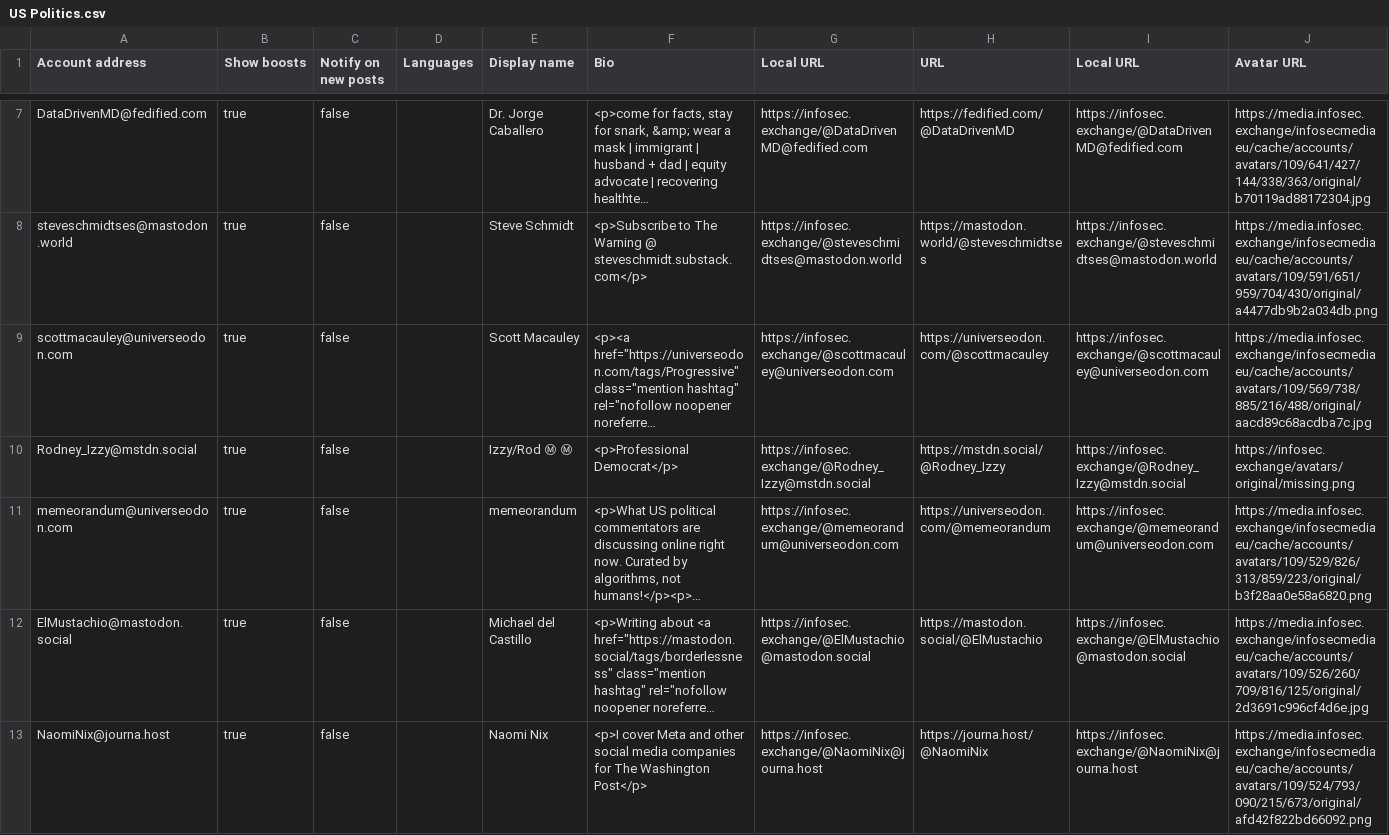
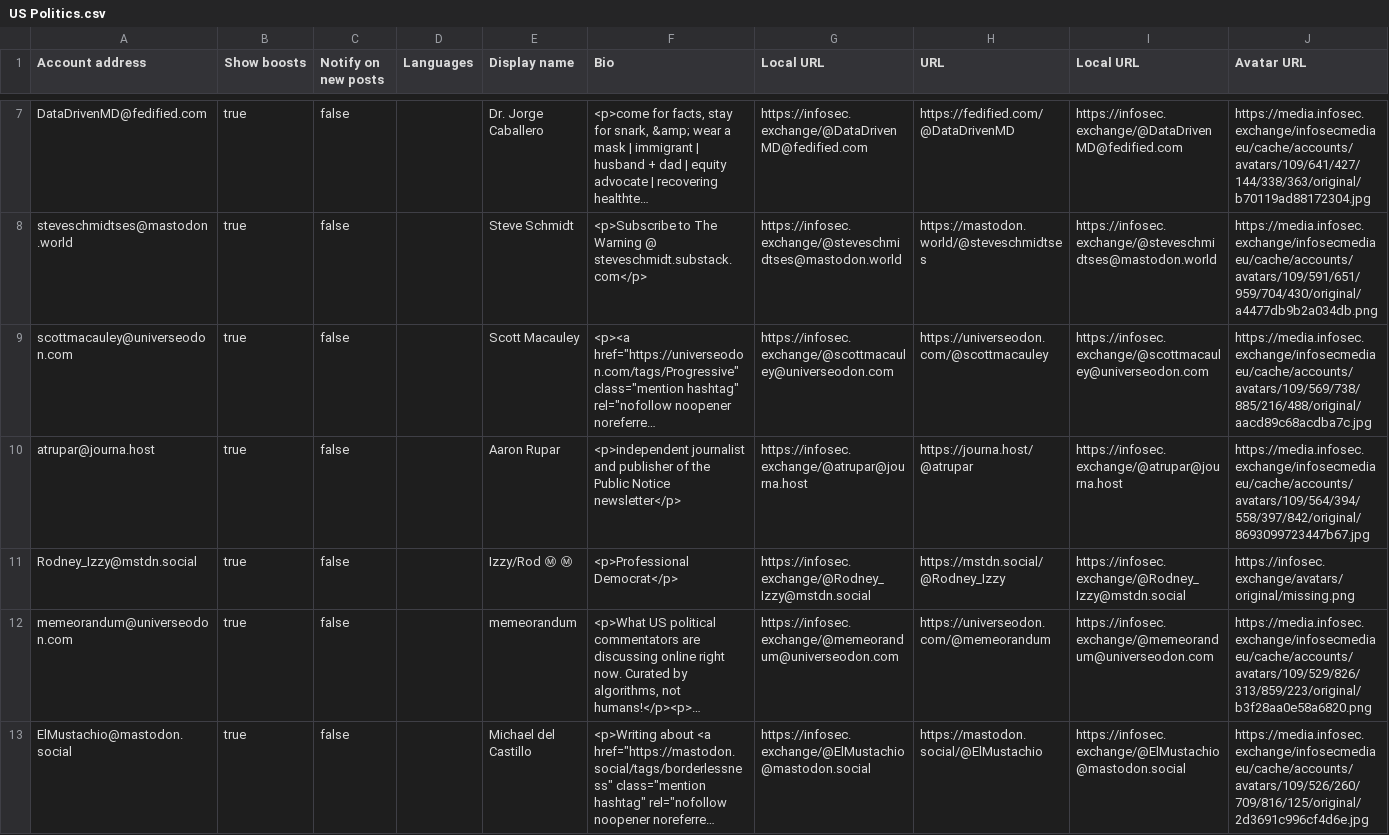
Before and after one commit to seanthegeek/mastodon-lists, a CSV file: Lists/US Politics.csv, drawn as a sheet; only a part is shown, gaps mark what is left out; the shorter side is filled out with more unchanged rows; long unchanged cells end in …; the diff covers the shown part only; the diff names each change by its address in the sheet, - before the commit and + after, or states it on an @@ line.

Commit message:
Update lists

```diff
--- a/Lists/US Politics.csv
+++ b/Lists/US Politics.csv
+row 10: atrupar@journa.host | true | false |  | Aaron Rupar | <p>independent journalist and publisher of the Public Notice newsletter</p> | https://infosec.exchange/@atrupar@journa.host | https://journa.host/@atrupar | https://infosec.exchange/@atrupar@journa.host | https://media.infosec.exchange/infosecmediaeu/cache/accounts/avatars/109/564/394/558/397/842/original/8693099723447b67.jpg
```
Also changed, not shown: 7 added rows elsewhere in this file, Lists/Geopolitics.csv, Lists/Healthcare.csv, 2 other files.
